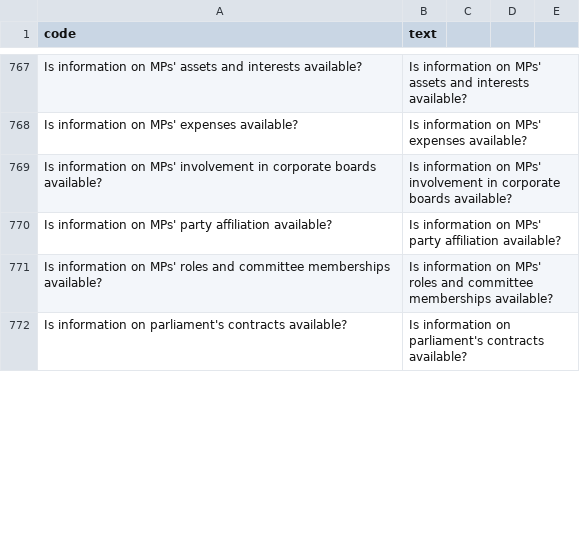
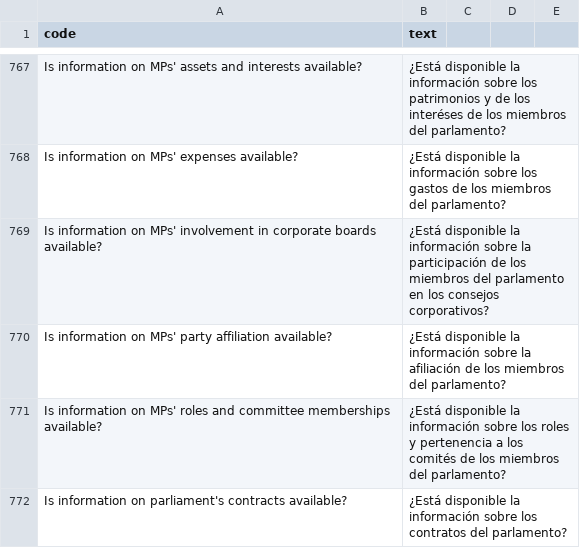
Before and after one commit to KohoVolit/legislative-openness-data-explorer-texts, a CSV file: es/data/texts.csv, drawn as a sheet; only a part is shown, gaps mark what is left out; the diff covers the shown part only; the diff names each change by its address in the sheet, - before the commit and + after, or states it on an @@ line.

Commit message:
Update texts.csv

```diff
--- a/es/data/texts.csv
+++ b/es/data/texts.csv
-B767 (text): Is information on MPs' assets and interests available?
+B767 (text): ¿Está disponible la información sobre los patrimonios y de los interéses de los miembros del parlamento?
-B768 (text): Is information on MPs' expenses available?
+B768 (text): ¿Está disponible la información sobre los gastos de los miembros del parlamento?
-B769 (text): Is information on MPs' involvement in corporate boards available?
+B769 (text): ¿Está disponible la información sobre la participación de los miembros del parlamento en los consejos corporativos?
-B770 (text): Is information on MPs' party affiliation available?
+B770 (text): ¿Está disponible la información sobre la afiliación de los miembros del parlamento?
-B771 (text): Is information on MPs' roles and committee memberships available?
+B771 (text): ¿Está disponible la información sobre los roles y pertenencia a los comités de los miembros del parlamento?
-B772 (text): Is information on parliament's contracts available?
+B772 (text): ¿Está disponible la información sobre los contratos del parlamento?
```
Also changed, not shown: 2 added rows, 2 removed rows and 71 edited cells elsewhere in this file.
